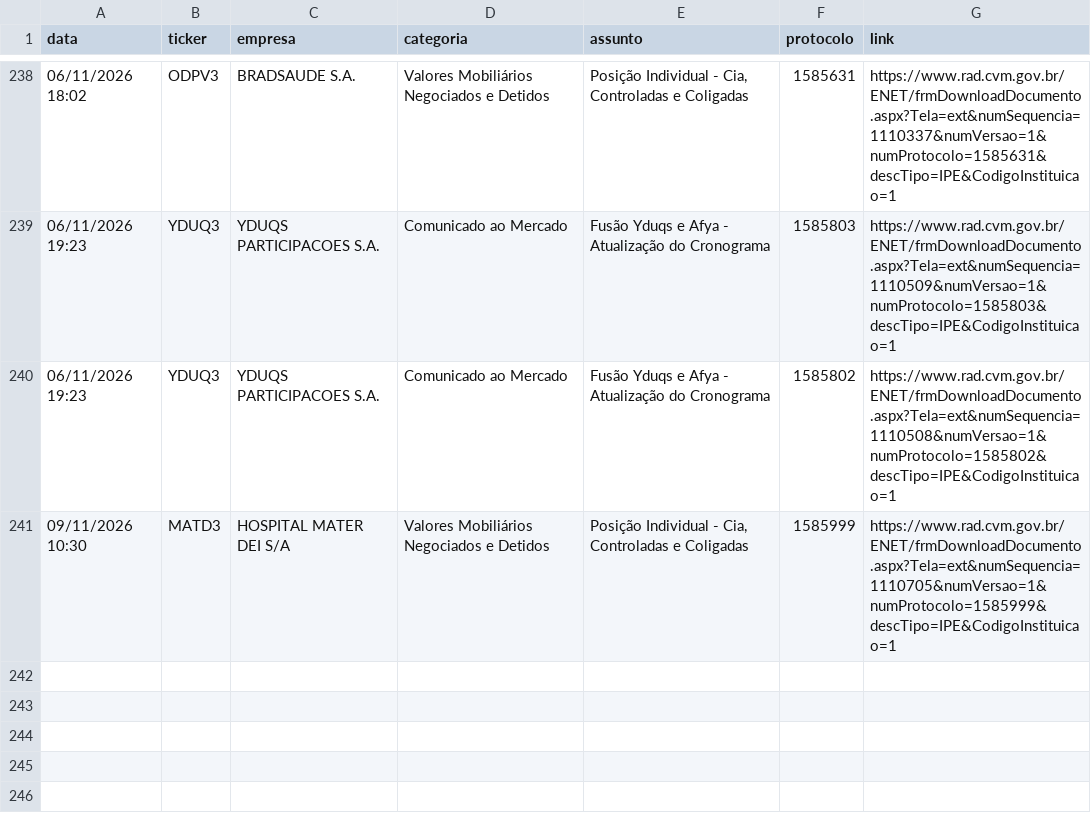
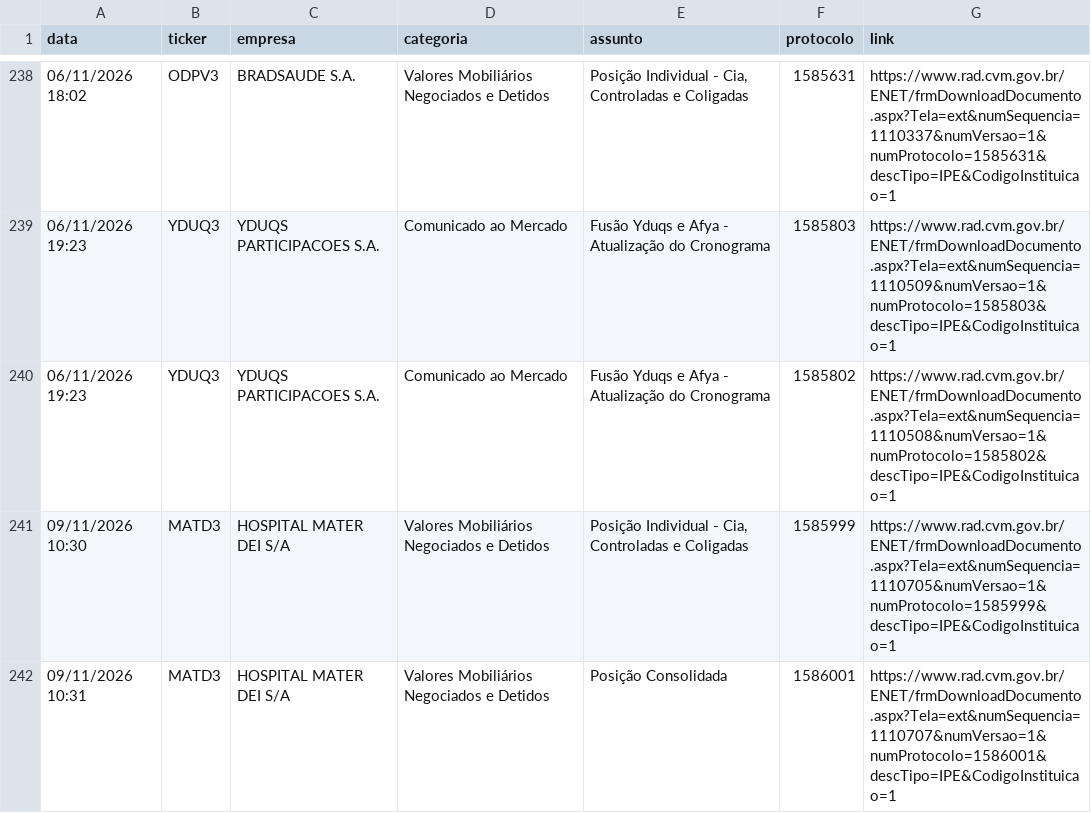
Before and after one commit to danxhp/cvm-fatos-relevantes, a CSV file: fatos_arquivo.csv, drawn as a sheet; only a part is shown, gaps mark what is left out; the diff names each change by its address in the sheet, - before the commit and + after, or states it on an @@ line.

```diff
--- a/fatos_arquivo.csv
+++ b/fatos_arquivo.csv
+row 242: 09/11/2026 10:31 | MATD3 | HOSPITAL MATER DEI S/A | Valores Mobiliários Negociados e Detidos | Posição Consolidada | 1586001 | https://www.rad.cvm.gov.br/ENET/frmDownloadDocumento.aspx?Tela=ext&numSequencia=1110707&numVersao=1&numProtocolo=1586001&descTipo=IPE&CodigoInstituicao=1
```
Also changed, not shown: 2 other files.
